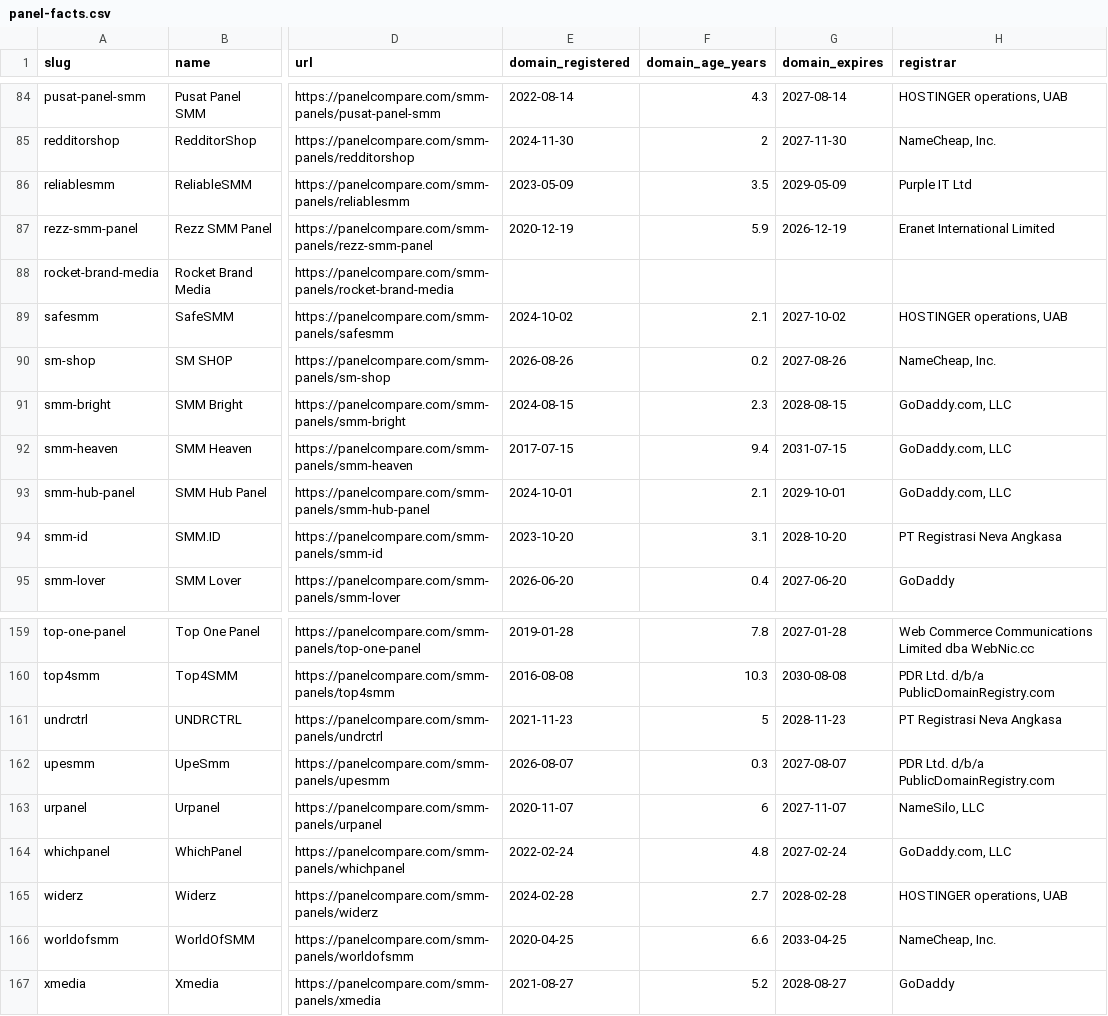
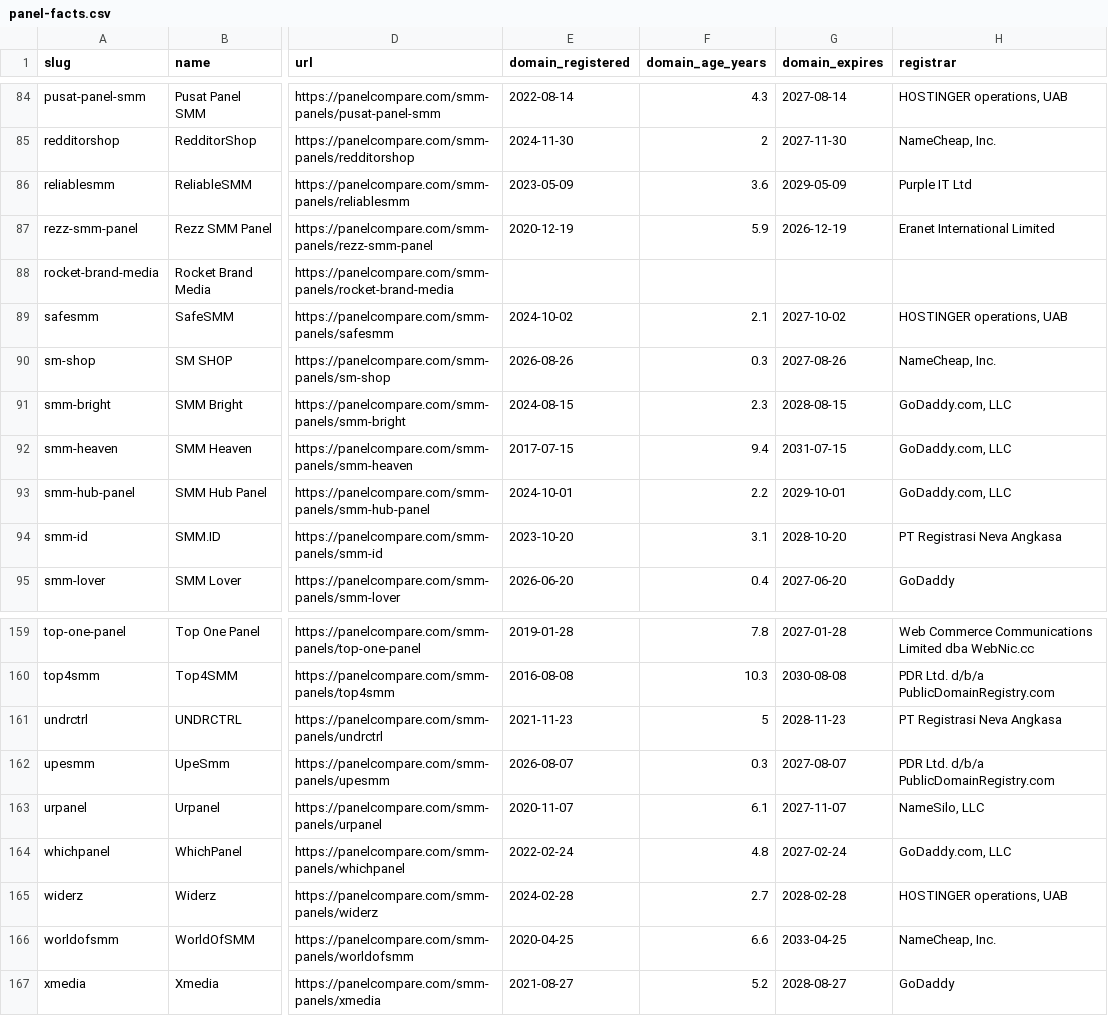
Before and after one commit to azorkai/smm-panel-price-index, a CSV file: data/panel-facts.csv, drawn as a sheet; only a part is shown, gaps mark what is left out; the diff names each change by its address in the sheet, - before the commit and + after, or states it on an @@ line.

```diff
--- a/data/panel-facts.csv
+++ b/data/panel-facts.csv
-F86 (domain_age_years): 3.5
+F86 (domain_age_years): 3.6
-F90 (domain_age_years): 0.2
+F90 (domain_age_years): 0.3
-F93 (domain_age_years): 2.1
+F93 (domain_age_years): 2.2
-F163 (domain_age_years): 6
+F163 (domain_age_years): 6.1
```
Also changed, not shown: data/price-index.csv, 4 other files.
